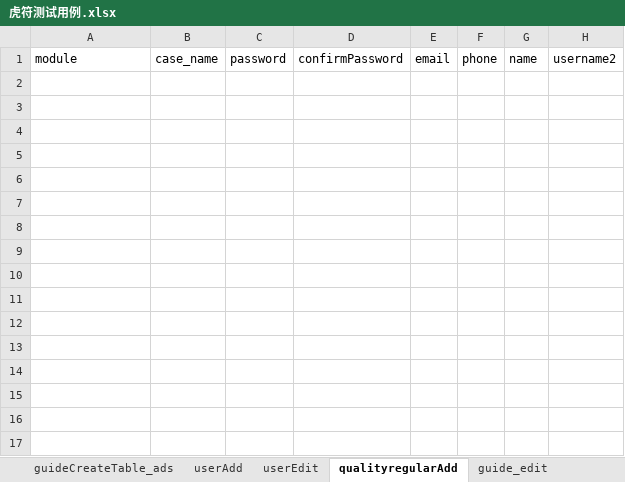
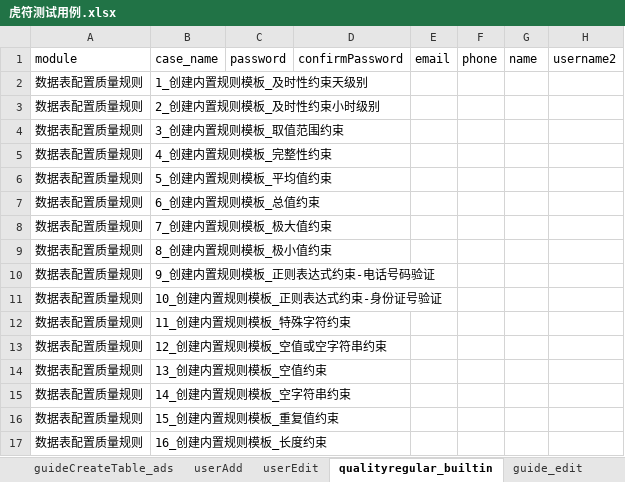
Before and after one commit to wmengchen/hufu_ui, an Excel workbook: database/虎符测试用例.xlsx, sheet qualityregular_builtin, drawn as a sheet; values as stored, in another font and other column widths than the file's, no borders; the diff names each change by its address in the sheet, - before the commit and + after, or states it on an @@ line.

```diff
--- a/database/虎符测试用例.xlsx (sheet qualityregular_builtin)
+++ b/database/虎符测试用例.xlsx (sheet qualityregular_builtin)
-sheet tab: qualityregularAdd
+sheet tab: qualityregular_builtin
+row 2: 数据表配置质量规则 | 1_创建内置规则模板_及时性约束天级别
+row 3: 数据表配置质量规则 | 2_创建内置规则模板_及时性约束小时级别
+row 4: 数据表配置质量规则 | 3_创建内置规则模板_取值范围约束
+row 5: 数据表配置质量规则 | 4_创建内置规则模板_完整性约束
+row 6: 数据表配置质量规则 | 5_创建内置规则模板_平均值约束
+row 7: 数据表配置质量规则 | 6_创建内置规则模板_总值约束
+row 8: 数据表配置质量规则 | 7_创建内置规则模板_极大值约束
+row 9: 数据表配置质量规则 | 8_创建内置规则模板_极小值约束
+row 10: 数据表配置质量规则 | 9_创建内置规则模板_正则表达式约束-电话号码验证
+row 11: 数据表配置质量规则 | 10_创建内置规则模板_正则表达式约束-身份证号验证
+row 12: 数据表配置质量规则 | 11_创建内置规则模板_特殊字符约束
+row 13: 数据表配置质量规则 | 12_创建内置规则模板_空值或空字符串约束
+row 14: 数据表配置质量规则 | 13_创建内置规则模板_空值约束
+row 15: 数据表配置质量规则 | 14_创建内置规则模板_空字符串约束
+row 16: 数据表配置质量规则 | 15_创建内置规则模板_重复值约束
+row 17: 数据表配置质量规则 | 16_创建内置规则模板_长度约束
```
Also changed, not shown: sheet Sheet3, sheet guideCreateTable_dwd, sheet guideCreateTable_dim, sheet guideCreateTable_tmp, sheet guideCreateTable_ods, sheet guideCreateTable_dws, 1 more sheet, other sheet tabs, 9 other files.
